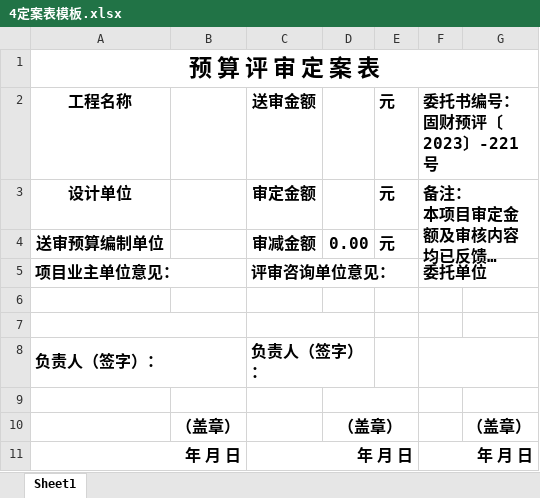
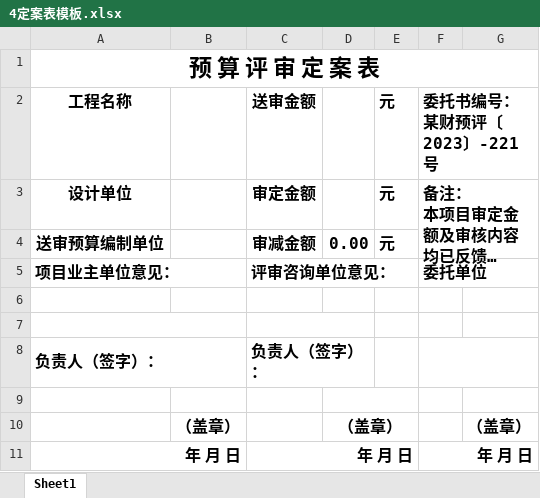
Before and after one commit to lialia691/auto_work, an Excel workbook: template_gushi/4定案表模板.xlsx, sheet Sheet1, drawn as a sheet; long unchanged cells end in …; values as stored, in another font and other column widths than the file's, no borders; ↵ is a line break in a cell; the diff names each change by its address in the sheet, - before the commit and + after, or states it on an @@ line.

```diff
--- a/template_gushi/4定案表模板.xlsx (sheet Sheet1)
+++ b/template_gushi/4定案表模板.xlsx (sheet Sheet1)
-F2: 委托书编号： ↵ 固财预评〔2023〕-221号
+F2: 委托书编号： ↵ 某财预评〔2023〕-221号
```
Also changed, not shown: template_gushi/处理签模板.xlsx, 台账数据.xlsx, 14 other files.
